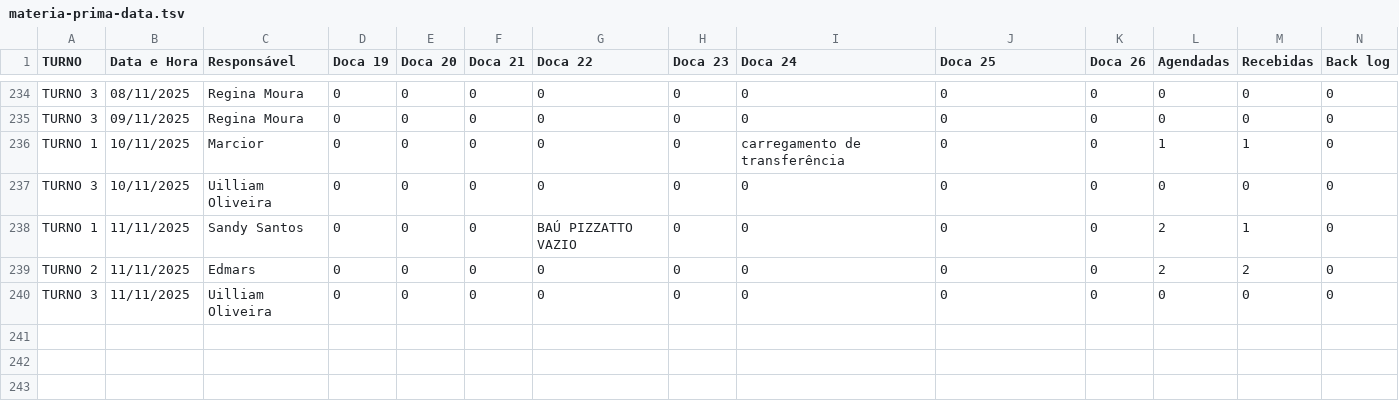
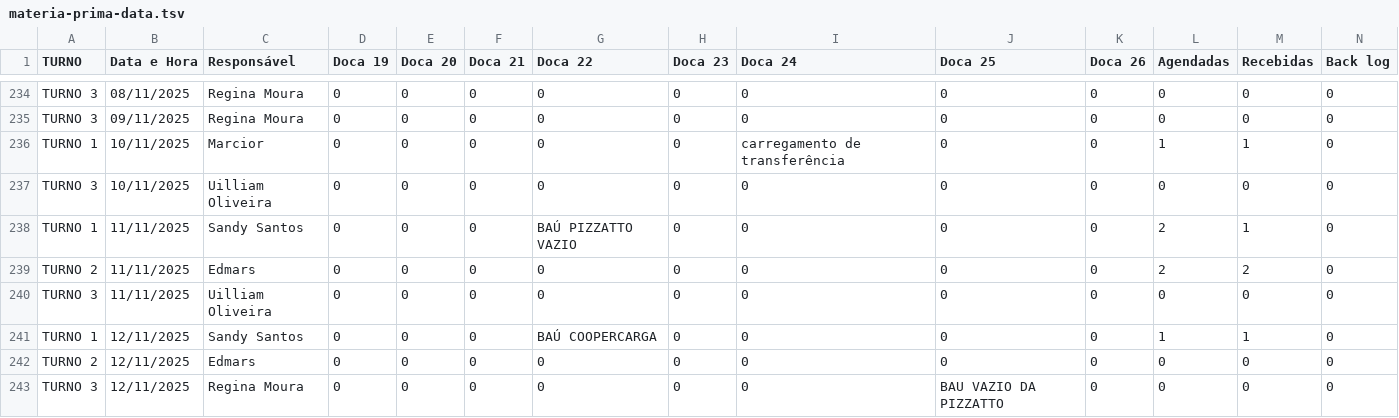
Before and after one commit to RelatorioGeral-Log-CAM/PassagemDeTurno, a TSV file: materia-prima-data.tsv, drawn as a sheet; only a part is shown, gaps mark what is left out; rows hold the shown columns only; the diff names each change by its address in the sheet, - before the commit and + after, or states it on an @@ line.

```diff
--- a/materia-prima-data.tsv
+++ b/materia-prima-data.tsv
+row 241: TURNO 1 | 12/11/2025 | Sandy Santos | 0 | 0 | 0 | BAÚ COOPERCARGA | 0 | 0 | 0 | 0 | 1 | 1 | 0
+row 242: TURNO 2 | 12/11/2025 | Edmars | 0 | 0 | 0 | 0 | 0 | 0 | 0 | 0 | 0 | 0 | 0
+row 243: TURNO 3 | 12/11/2025 | Regina Moura | 0 | 0 | 0 | 0 | 0 | 0 | BAU VAZIO DA PIZZATTO | 0 | 0 | 0 | 0
```
Also changed, not shown: 999.tsv, armazem-estojos-data.tsv, 4 other files.
